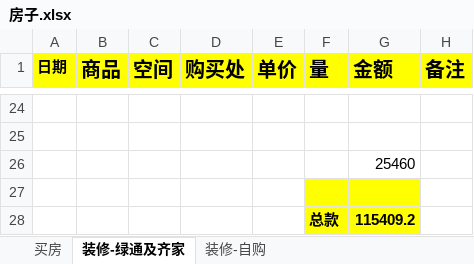
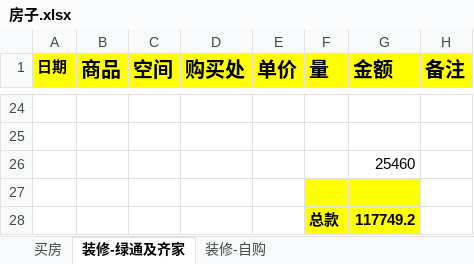
Before and after one commit to daofei/yang-home-shanghai, an Excel workbook: .private/房子.xlsx, sheet 装修-绿通及齐家, drawn as a sheet; only a part is shown, gaps mark what is left out; values as stored, in another font and other column widths than the file's, no borders; the diff names each change by its address in the sheet, - before the commit and + after, or states it on an @@ line.

```diff
--- a/.private/房子.xlsx (sheet 装修-绿通及齐家)
+++ b/.private/房子.xlsx (sheet 装修-绿通及齐家)
-G28 (金额): 115409.2
+G28 (金额): 117749.2
```
Also changed, not shown: sheet 装修-自购, formulas that keep their value.
